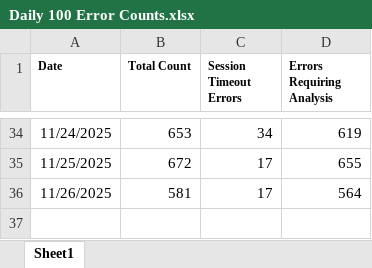
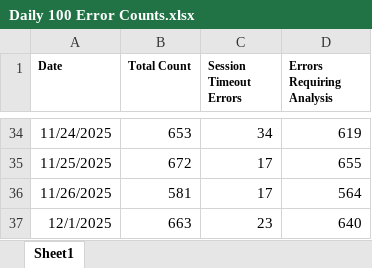
Before and after one commit to hari31785/Bridges-Monitoring-Dashboard, an Excel workbook: Monitoring Data Files/100 Error Counts/Daily 100 Error Counts.xlsx, sheet Sheet1, drawn as a sheet; only a part is shown, gaps mark what is left out; values as stored, in another font and other column widths than the file's, no borders; the diff names each change by its address in the sheet, - before the commit and + after, or states it on an @@ line.

Commit message:
Add files via upload

```diff
--- a/Monitoring Data Files/100 Error Counts/Daily 100 Error Counts.xlsx (sheet Sheet1)
+++ b/Monitoring Data Files/100 Error Counts/Daily 100 Error Counts.xlsx (sheet Sheet1)
+row 37: 12/1/2025 | 663 | 23 | 640
```
